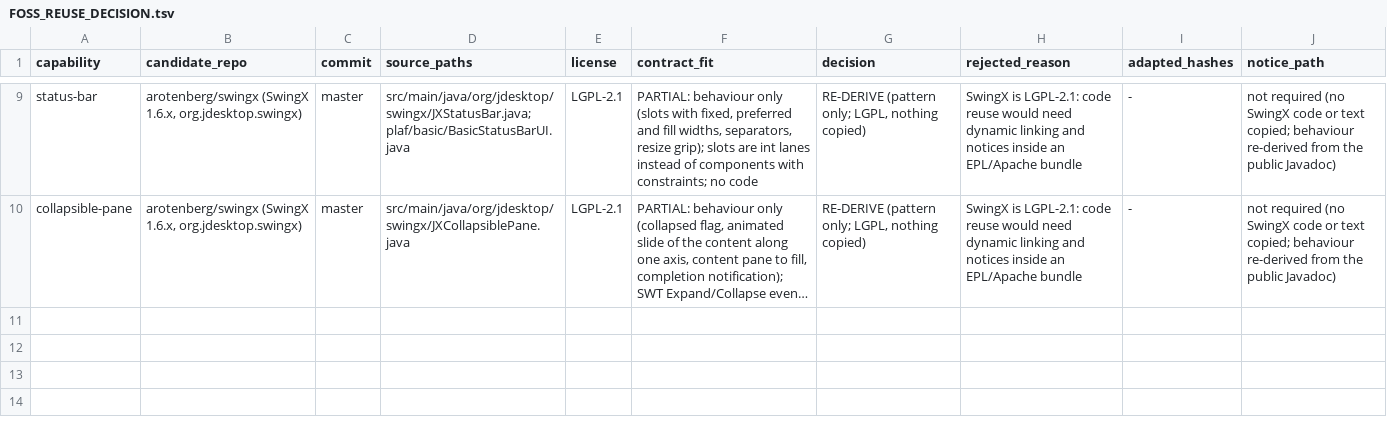
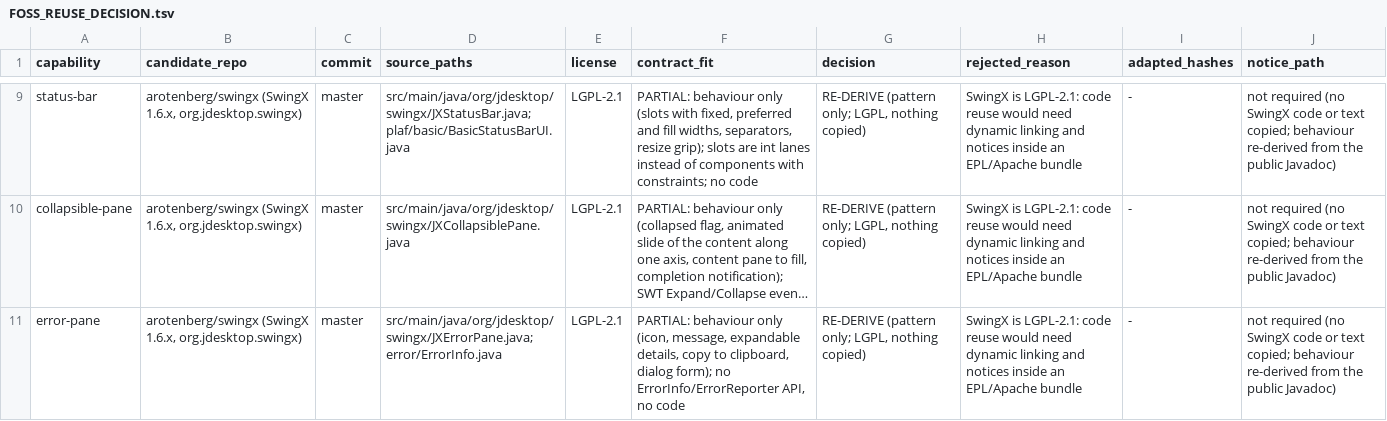
Before and after one commit to hsoliwal/nebula, a TSV file: docs/m3/custom-widgets/FOSS_REUSE_DECISION.tsv, drawn as a sheet; only a part is shown, gaps mark what is left out; long unchanged cells end in …; the diff names each change by its address in the sheet, - before the commit and + after, or states it on an @@ line.

```diff
--- a/docs/m3/custom-widgets/FOSS_REUSE_DECISION.tsv
+++ b/docs/m3/custom-widgets/FOSS_REUSE_DECISION.tsv
+row 11: error-pane | arotenberg/swingx (SwingX 1.6.x, org.jdesktop.swingx) | master | src/main/java/org/jdesktop/swingx/JXErrorPane.java; error/ErrorInfo.java | LGPL-2.1 | PARTIAL: behaviour only (icon, message, expandable details, copy to clipboard, dialog form); no ErrorInfo/ErrorReporter API, no code | RE-DERIVE (pattern only; LGPL, nothing copied) | SwingX is LGPL-2.1: code reuse would need dynamic linking and notices inside an EPL/Apache bundle | - | not required (no SwingX code or text copied; behaviour re-derived from the public Javadoc)
```
Also changed, not shown: docs/m3/custom-widgets/DELTA_GATE.tsv, docs/m3/custom-widgets/WIDGET_PLATFORM_MATRIX.tsv, 7 other files.
